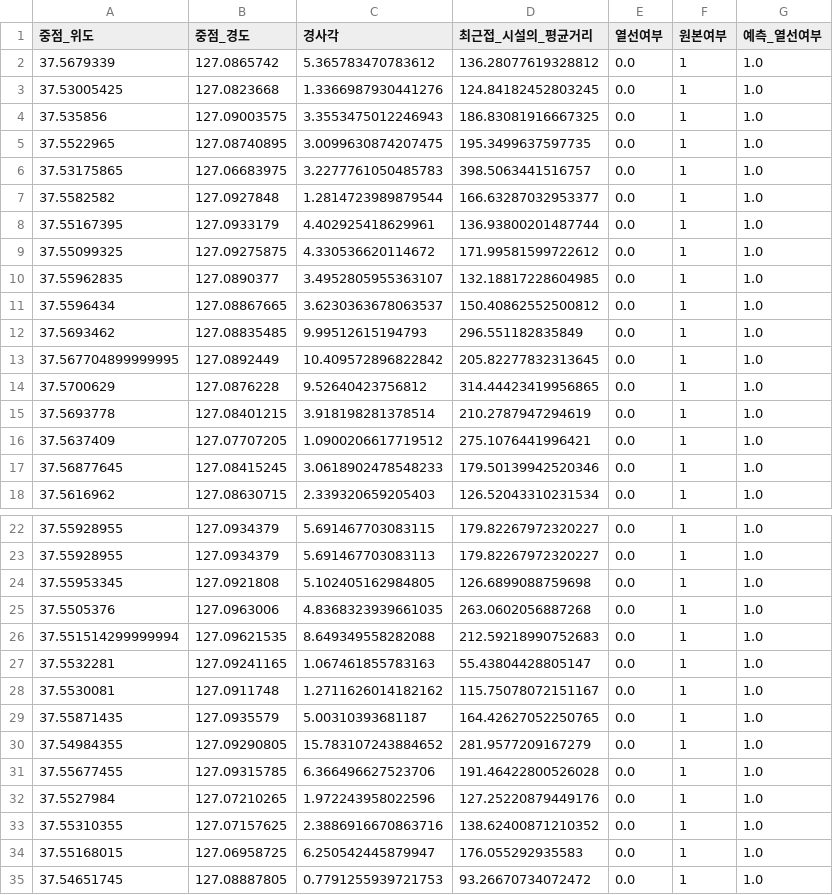
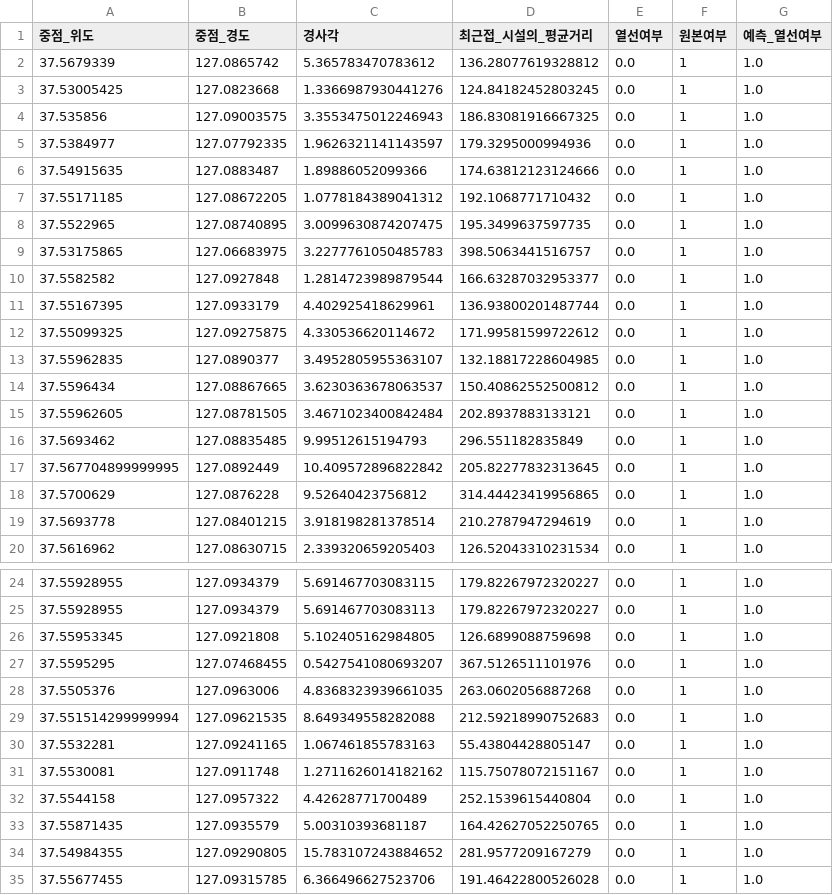
Before and after one commit to Git-Jeong/Data_hackathon_2025, a CSV file: Data_Analysis/(최종)_모델_학습/make_file/(최종)_랜덤_포로스트_리스트.csv, drawn as a sheet; only a part is shown, gaps mark what is left out; the shorter side is filled out with more unchanged rows.

```diff
--- a/Data_Analysis/(최종)_모델_학습/make_file/(최종)_랜덤_포로스트_리스트.csv
+++ b/Data_Analysis/(최종)_모델_학습/make_file/(최종)_랜덤_포로스트_리스트.csv
@@ -4,2 +4,5 @@
 37.535856,127.09003575,3.3553475012246943,186.83081916667325,0.0,1,1.0
+37.5384977,127.07792335,1.9626321141143597,179.3295000994936,0.0,1,1.0
+37.54915635,127.0883487,1.89886052099366,174.63812123124666,0.0,1,1.0
+37.55171185,127.08672205,1.0778184389041312,192.1068771710432,0.0,1,1.0
 37.5522965,127.08740895,3.0099630874207475,195.3499637597735,0.0,1,1.0
@@ -11,2 +14,3 @@
 37.5596434,127.08867665,3.6230363678063537,150.40862552500812,0.0,1,1.0
+37.55962605,127.08781505,3.4671023400842484,202.8937883133121,0.0,1,1.0
 37.5693462,127.08835485,9.99512615194793,296.551182835849,0.0,1,1.0
@@ -15,4 +19,2 @@
 37.5693778,127.08401215,3.918198281378514,210.2787947294619,0.0,1,1.0
-37.5637409,127.07707205,1.0900206617719512,275.1076441996421,0.0,1,1.0
-37.56877645,127.08415245,3.0618902478548233,179.50139942520346,0.0,1,1.0
 37.5616962,127.08630715,2.339320659205403,126.52043310231534,0.0,1,1.0
@@ -24,2 +26,3 @@
 37.55953345,127.0921808,5.102405162984805,126.6899088759698,0.0,1,1.0
+37.5595295,127.07468455,0.5427541080693207,367.5126511101976,0.0,1,1.0
 37.5505376,127.0963006,4.8368323939661035,263.0602056887268,0.0,1,1.0
@@ -28,2 +31,3 @@
 37.5530081,127.0911748,1.2711626014182162,115.75078072151167,0.0,1,1.0
+37.5544158,127.0957322,4.42628771700489,252.1539615440804,0.0,1,1.0
 37.55871435,127.0935579,5.00310393681187,164.42627052250765,0.0,1,1.0
```
Also changed, not shown: 8 other files.
